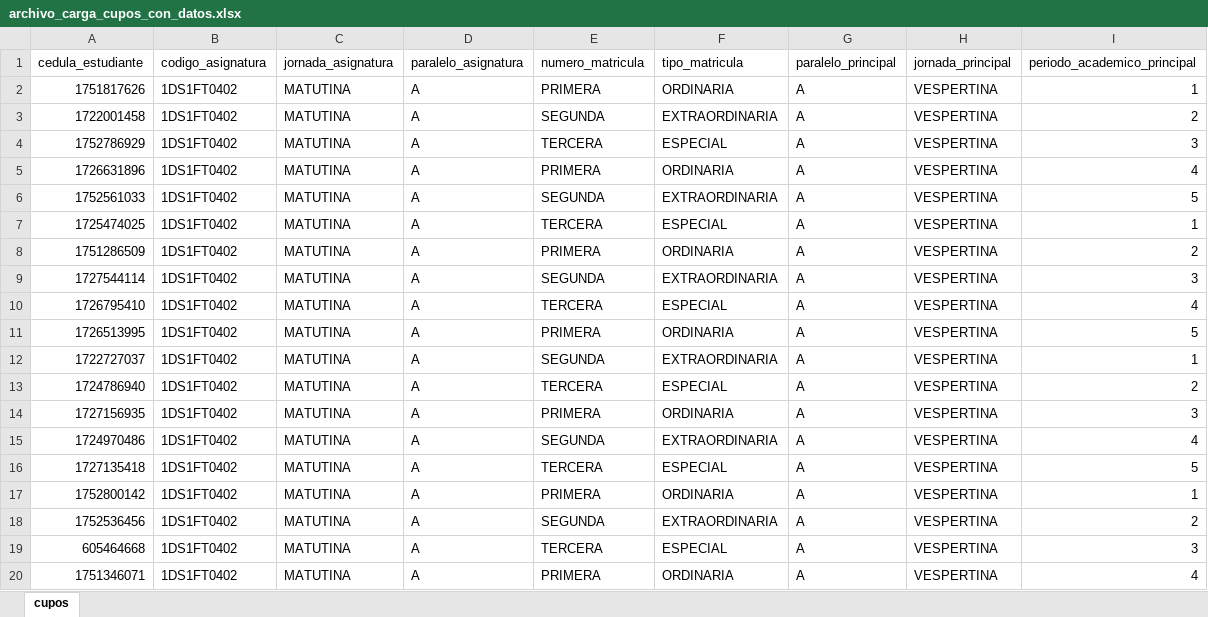
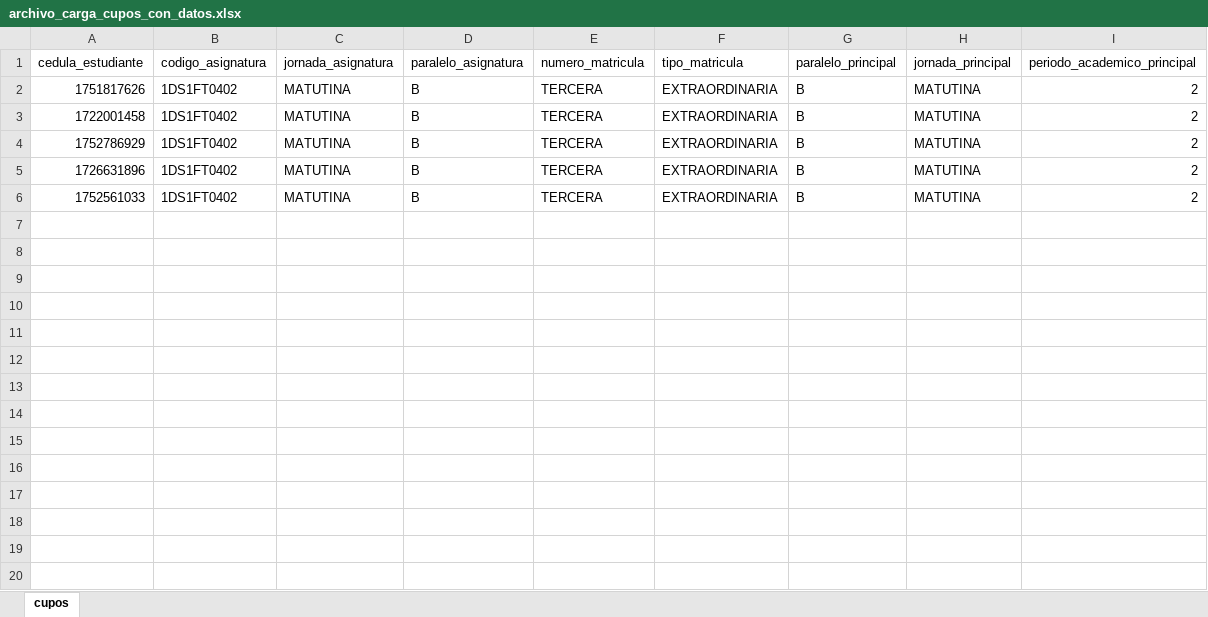
Before and after one commit to rebeca0017/servidorMetacar, an Excel workbook: database/archivo_carga_cupos_con_datos.xlsx, sheet cupos, drawn as a sheet; only a part is shown; values as stored, in another font and other column widths than the file's, no borders; the diff covers the shown part only; the diff names each change by its address in the sheet, - before the commit and + after, or states it on an @@ line.

```diff
--- a/database/archivo_carga_cupos_con_datos.xlsx (sheet cupos)
+++ b/database/archivo_carga_cupos_con_datos.xlsx (sheet cupos)
-D2:D6 (paralelo_asignatura): A
+D2:D6 (paralelo_asignatura): B
-E2 (numero_matricula): PRIMERA
+E2 (numero_matricula): TERCERA
-F2 (tipo_matricula): ORDINARIA
+F2 (tipo_matricula): EXTRAORDINARIA
-G2:G6 (paralelo_principal): A
+G2:G6 (paralelo_principal): B
-H2:H6 (jornada_principal): VESPERTINA
+H2:H6 (jornada_principal): MATUTINA
-I2 (periodo_academico_principal): 1
+I2 (periodo_academico_principal): 2
-E3 (numero_matricula): SEGUNDA
+E3 (numero_matricula): TERCERA
-F4 (tipo_matricula): ESPECIAL
+F4 (tipo_matricula): EXTRAORDINARIA
-I4 (periodo_academico_principal): 3
+I4 (periodo_academico_principal): 2
-E5 (numero_matricula): PRIMERA
+E5 (numero_matricula): TERCERA
-F5 (tipo_matricula): ORDINARIA
+F5 (tipo_matricula): EXTRAORDINARIA
-I5 (periodo_academico_principal): 4
+I5 (periodo_academico_principal): 2
-E6 (numero_matricula): SEGUNDA
+E6 (numero_matricula): TERCERA
-I6 (periodo_academico_principal): 5
+I6 (periodo_academico_principal): 2
-row 7: 1725474025 | 1DS1FT0402 | MATUTINA | A | TERCERA | ESPECIAL | A | VESPERTINA | 1
-row 8: 1751286509 | 1DS1FT0402 | MATUTINA | A | PRIMERA | ORDINARIA | A | VESPERTINA | 2
-row 9: 1727544114 | 1DS1FT0402 | MATUTINA | A | SEGUNDA | EXTRAORDINARIA | A | VESPERTINA | 3
-row 10: 1726795410 | 1DS1FT0402 | MATUTINA | A | TERCERA | ESPECIAL | A | VESPERTINA | 4
-row 11: 1726513995 | 1DS1FT0402 | MATUTINA | A | PRIMERA | ORDINARIA | A | VESPERTINA | 5
-row 12: 1722727037 | 1DS1FT0402 | MATUTINA | A | SEGUNDA | EXTRAORDINARIA | A | VESPERTINA | 1
-row 13: 1724786940 | 1DS1FT0402 | MATUTINA | A | TERCERA | ESPECIAL | A | VESPERTINA | 2
-row 14: 1727156935 | 1DS1FT0402 | MATUTINA | A | PRIMERA | ORDINARIA | A | VESPERTINA | 3
-row 15: 1724970486 | 1DS1FT0402 | MATUTINA | A | SEGUNDA | EXTRAORDINARIA | A | VESPERTINA | 4
-row 16: 1727135418 | 1DS1FT0402 | MATUTINA | A | TERCERA | ESPECIAL | A | VESPERTINA | 5
-row 17: 1752800142 | 1DS1FT0402 | MATUTINA | A | PRIMERA | ORDINARIA | A | VESPERTINA | 1
-row 18: 1752536456 | 1DS1FT0402 | MATUTINA | A | SEGUNDA | EXTRAORDINARIA | A | VESPERTINA | 2
-row 19: 605464668 | 1DS1FT0402 | MATUTINA | A | TERCERA | ESPECIAL | A | VESPERTINA | 3
-row 20: 1751346071 | 1DS1FT0402 | MATUTINA | A | PRIMERA | ORDINARIA | A | VESPERTINA | 4
```
Also changed, not shown: 24 removed rows elsewhere in this sheet, 2 other files.
